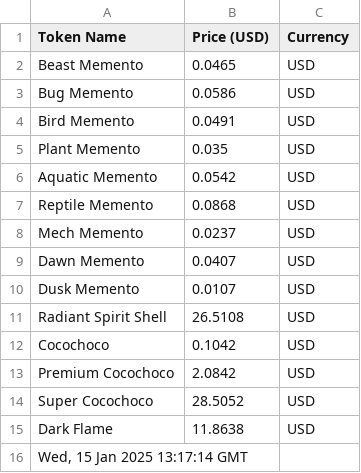
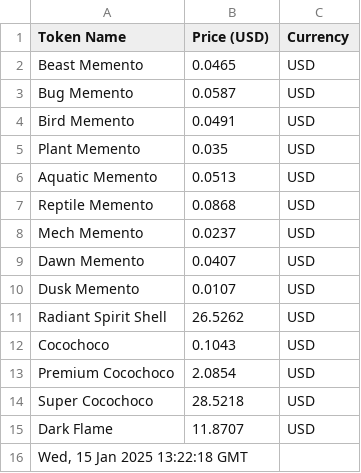
Before and after one commit to joacozanardi/mementosAPI, a CSV file: prices.csv, drawn as a sheet.

Commit message:
Update prices.csv at Wed, 15 Jan 2025 13:22:18 GMT

```diff
--- a/prices.csv
+++ b/prices.csv
@@ -2,6 +2,6 @@ Token Name,Price (USD),Currency
 Beast Memento,0.0465,USD
-Bug Memento,0.0586,USD
+Bug Memento,0.0587,USD
 Bird Memento,0.0491,USD
 Plant Memento,0.035,USD
-Aquatic Memento,0.0542,USD
+Aquatic Memento,0.0513,USD
 Reptile Memento,0.0868,USD
@@ -10,7 +10,7 @@ Dawn Memento,0.0407,USD
 Dusk Memento,0.0107,USD
-Radiant Spirit Shell,26.5108,USD
-Cocochoco,0.1042,USD
-Premium Cocochoco,2.0842,USD
-Super Cocochoco,28.5052,USD
-Dark Flame,11.8638,USD
-"Wed, 15 Jan 2025 13:17:14 GMT"
+Radiant Spirit Shell,26.5262,USD
+Cocochoco,0.1043,USD
+Premium Cocochoco,2.0854,USD
+Super Cocochoco,28.5218,USD
+Dark Flame,11.8707,USD
+"Wed, 15 Jan 2025 13:22:18 GMT"
```
